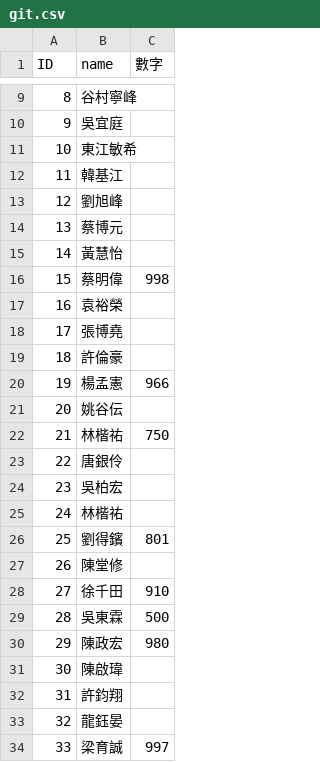
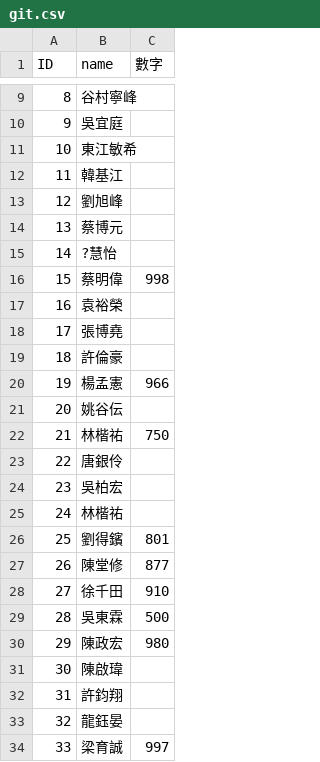
Before and after one commit to xin930524/githw111, a CSV file: git.csv, drawn as a sheet; only a part is shown, gaps mark what is left out.

Commit message:
Create git.csv

```diff
--- a/git.csv
+++ b/git.csv
@@ -14,3 +14,3 @@ ID,name,數字
 13,蔡博元,
-14,黃慧怡,
+14,?慧怡,
 15,蔡明偉,998
@@ -26,3 +26,3 @@ ID,name,數字
 25,劉得鑌,801
-26,陳堂修,
+26,陳堂修,877
 27,徐千田,910
```
